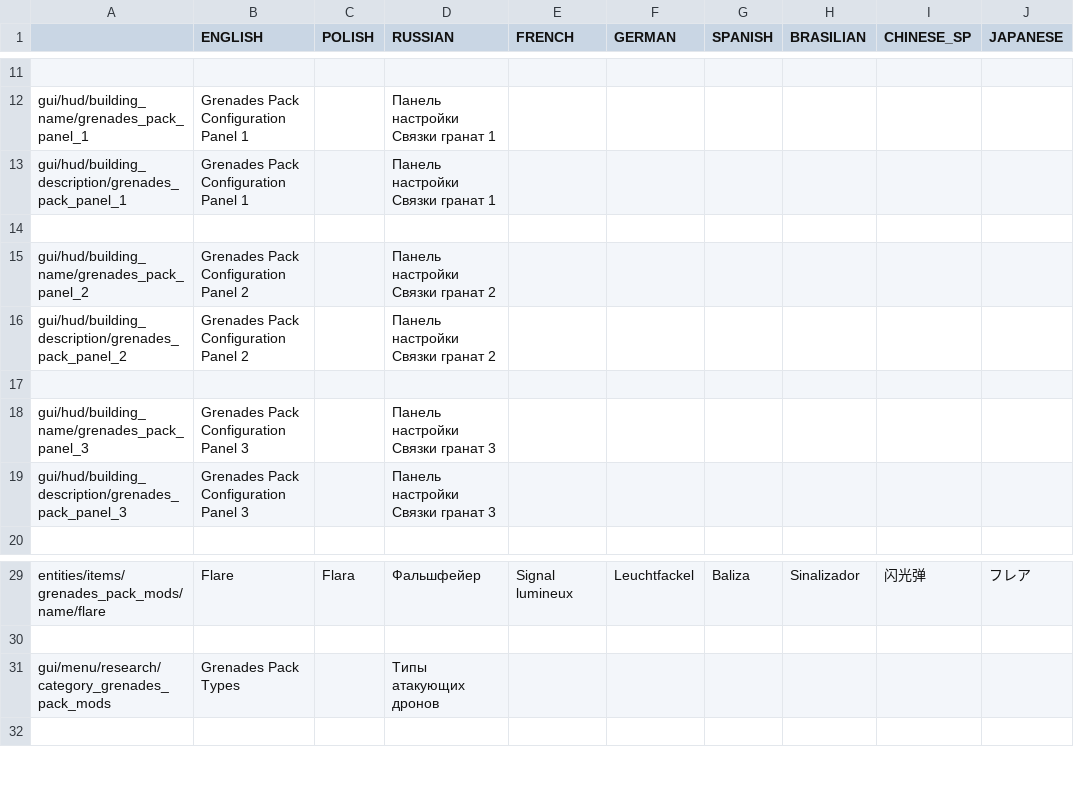
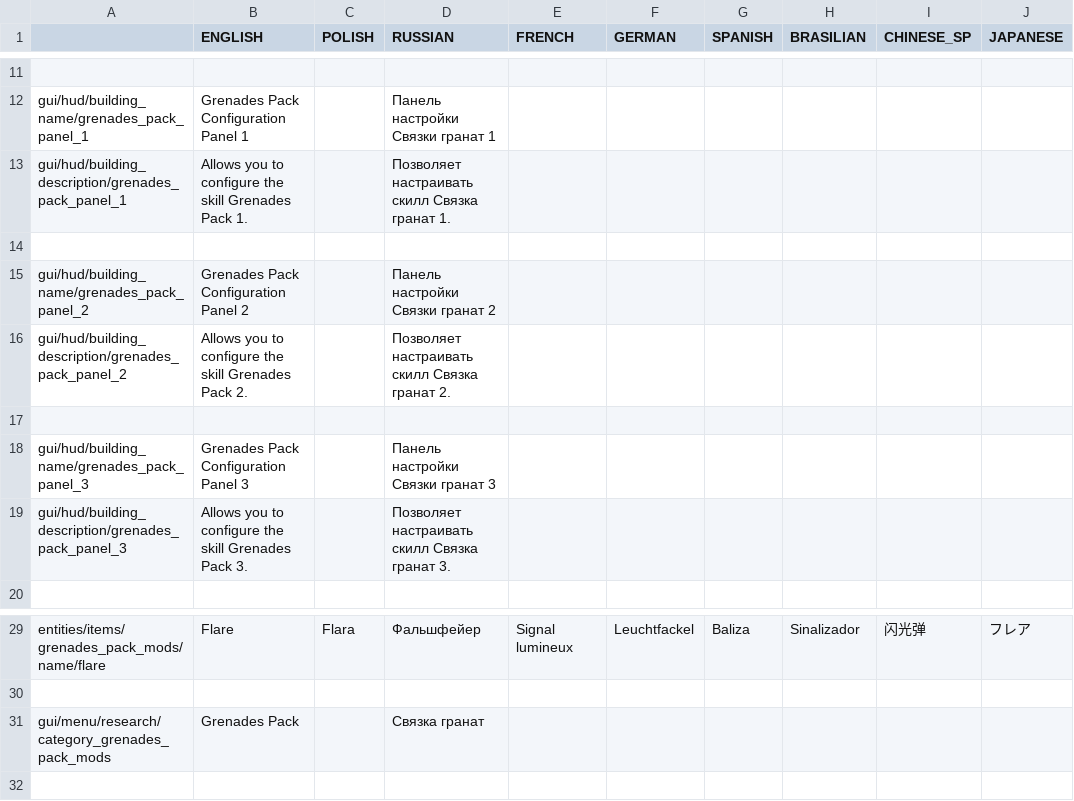
Before and after one commit to PonomarevDmitry/RiftbreakersMods, a CSV file: CustomizableGrenadesPack/gui/grenades_pack_localizations.csv, drawn as a sheet; only a part is shown, gaps mark what is left out; the diff names each change by its address in the sheet, - before the commit and + after, or states it on an @@ line.

Commit message:
CustomizableGrenadesPack. Change localization.

```diff
--- a/CustomizableGrenadesPack/gui/grenades_pack_localizations.csv
+++ b/CustomizableGrenadesPack/gui/grenades_pack_localizations.csv
-B13 (ENGLISH): Grenades Pack Configuration Panel 1
+B13 (ENGLISH): Allows you to configure the skill Grenades Pack 1.
-D13 (RUSSIAN): Панель настройки Связки гранат 1
+D13 (RUSSIAN): Позволяет настраивать скилл Связка гранат 1.
-B16 (ENGLISH): Grenades Pack Configuration Panel 2
+B16 (ENGLISH): Allows you to configure the skill Grenades Pack 2.
-D16 (RUSSIAN): Панель настройки Связки гранат 2
+D16 (RUSSIAN): Позволяет настраивать скилл Связка гранат 2.
-B19 (ENGLISH): Grenades Pack Configuration Panel 3
+B19 (ENGLISH): Allows you to configure the skill Grenades Pack 3.
-D19 (RUSSIAN): Панель настройки Связки гранат 3
+D19 (RUSSIAN): Позволяет настраивать скилл Связка гранат 3.
-B31 (ENGLISH): Grenades Pack Types
+B31 (ENGLISH): Grenades Pack
-D31 (RUSSIAN): Типы атакующих дронов
+D31 (RUSSIAN): Связка гранат
```
